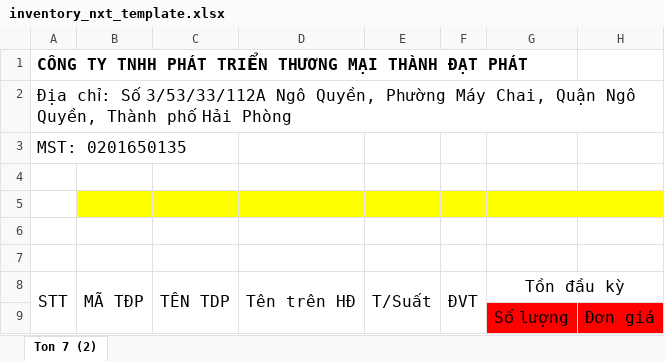
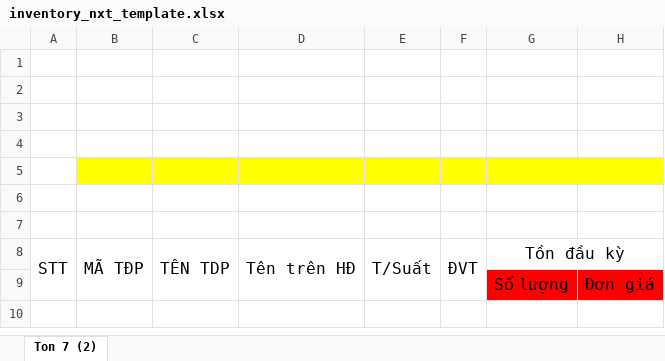
Before and after one commit to xandrosworld/CDT, an Excel workbook: tdp_system/templates/inventory_nxt_template.xlsx, sheet Ton 7 (2), drawn as a sheet; only a part is shown; values as stored, in another font and other column widths than the file's, no borders; conditional formats not drawn; the diff names each change by its address in the sheet, - before the commit and + after, or states it on an @@ line.

Commit message:
Use current company identity in inventory reports and enable read-only copying

```diff
--- a/tdp_system/templates/inventory_nxt_template.xlsx (sheet Ton 7 (2))
+++ b/tdp_system/templates/inventory_nxt_template.xlsx (sheet Ton 7 (2))
-A1: CÔNG TY TNHH PHÁT TRIỂN THƯƠNG MẠI THÀNH ĐẠT PHÁT
+A1: (empty)
-A2: Địa chỉ: Số 3/53/33/112A Ngô Quyền, Phường Máy Chai, Quận Ngô Quyền, Thành phố Hải Phòng
+A2: (empty)
-A3: MST: 0201650135
+A3: (empty)
```
Also changed, not shown: tdp_system/templates/inventory_closing_template.xlsx, 9 other files.
